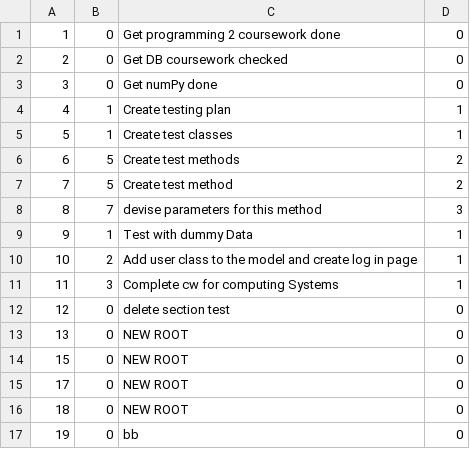
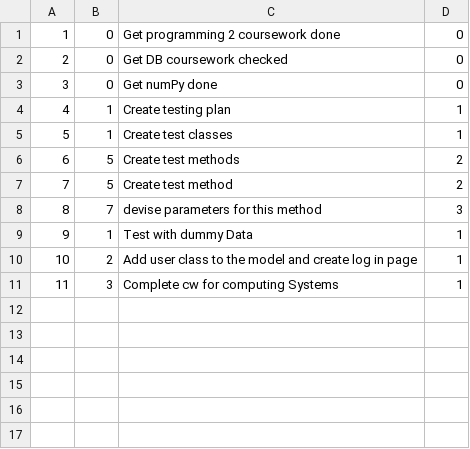
Before and after one commit to itsjihunpark/Microsoft-Word-Outliner-Clone, a CSV file: OutlinerNB/sections.csv, drawn as a sheet; the diff names each change by its address in the sheet, - before the commit and + after, or states it on an @@ line.

Commit message:
Update on delete selected section

```diff
--- a/OutlinerNB/sections.csv
+++ b/OutlinerNB/sections.csv
-row 12: 12 | 0 | delete section test | 0
-row 13: 13 | 0 | NEW ROOT | 0
-row 14: 15 | 0 | NEW ROOT | 0
-row 15: 17 | 0 | NEW ROOT | 0
-row 16: 18 | 0 | NEW ROOT | 0
-row 17: 19 | 0 | bb | 0
```
Also changed, not shown: 2 other files.
